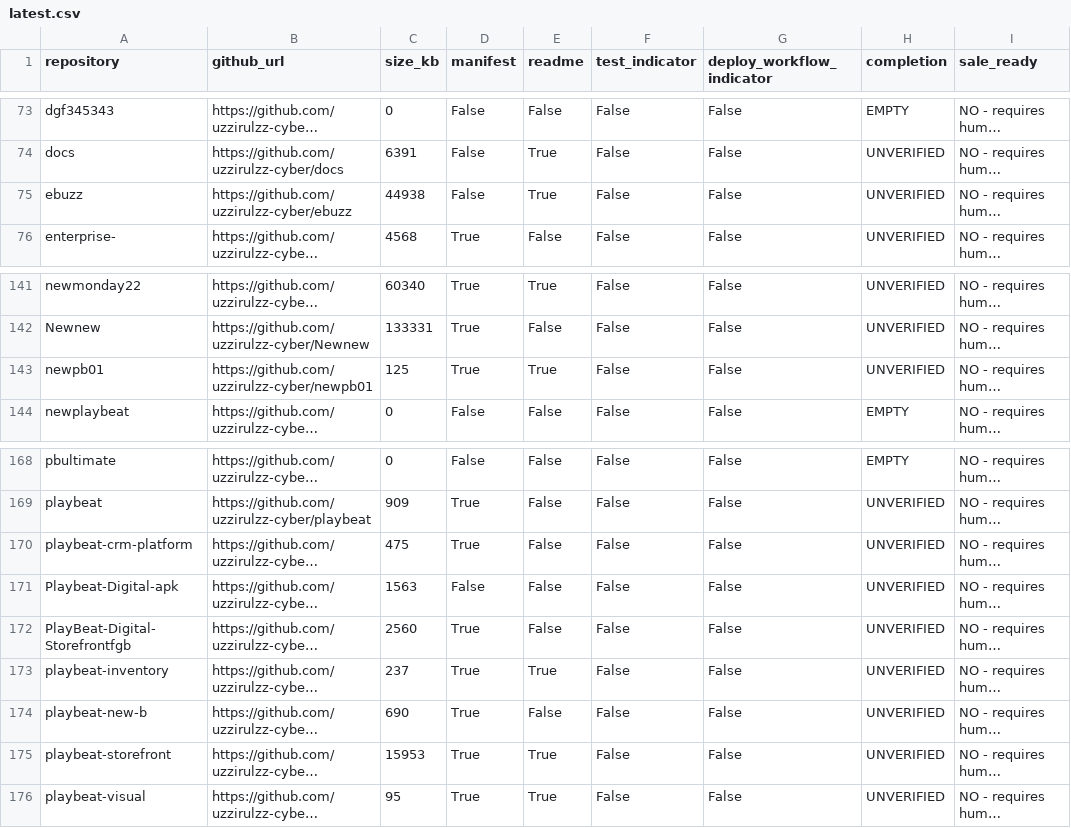
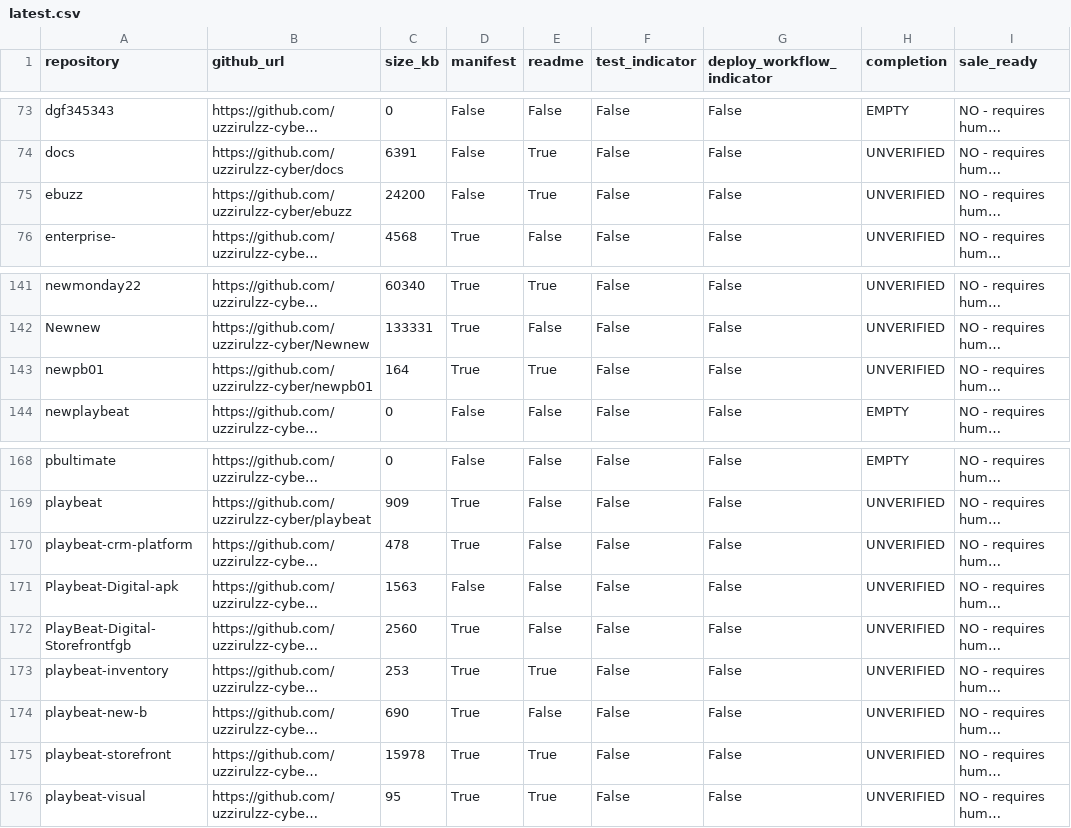
Before and after one commit to uzzirulzz-cyber/playbeat-inventory, a CSV file: reports/latest.csv, drawn as a sheet; only a part is shown, gaps mark what is left out; long unchanged cells end in …; the diff names each change by its address in the sheet, - before the commit and + after, or states it on an @@ line.

```diff
--- a/reports/latest.csv
+++ b/reports/latest.csv
-C75 (size_kb): 44938
+C75 (size_kb): 24200
-C143 (size_kb): 125
+C143 (size_kb): 164
-C170 (size_kb): 475
+C170 (size_kb): 478
-C173 (size_kb): 237
+C173 (size_kb): 253
-C175 (size_kb): 15953
+C175 (size_kb): 15978
```
Also changed, not shown: 1 other file.
